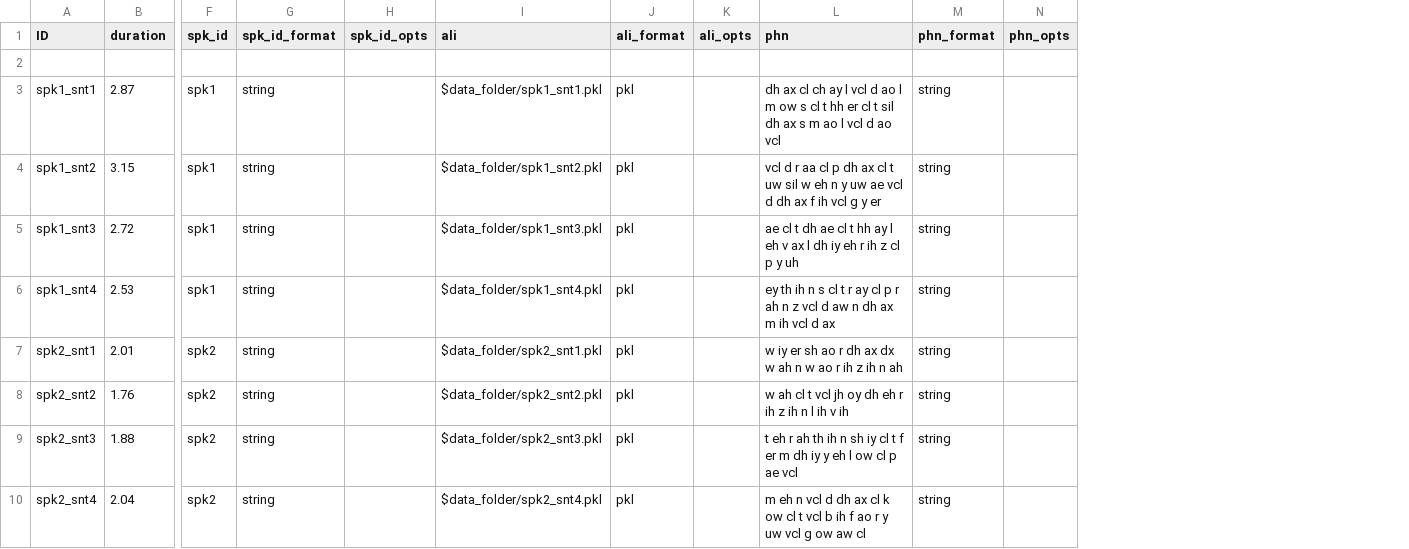
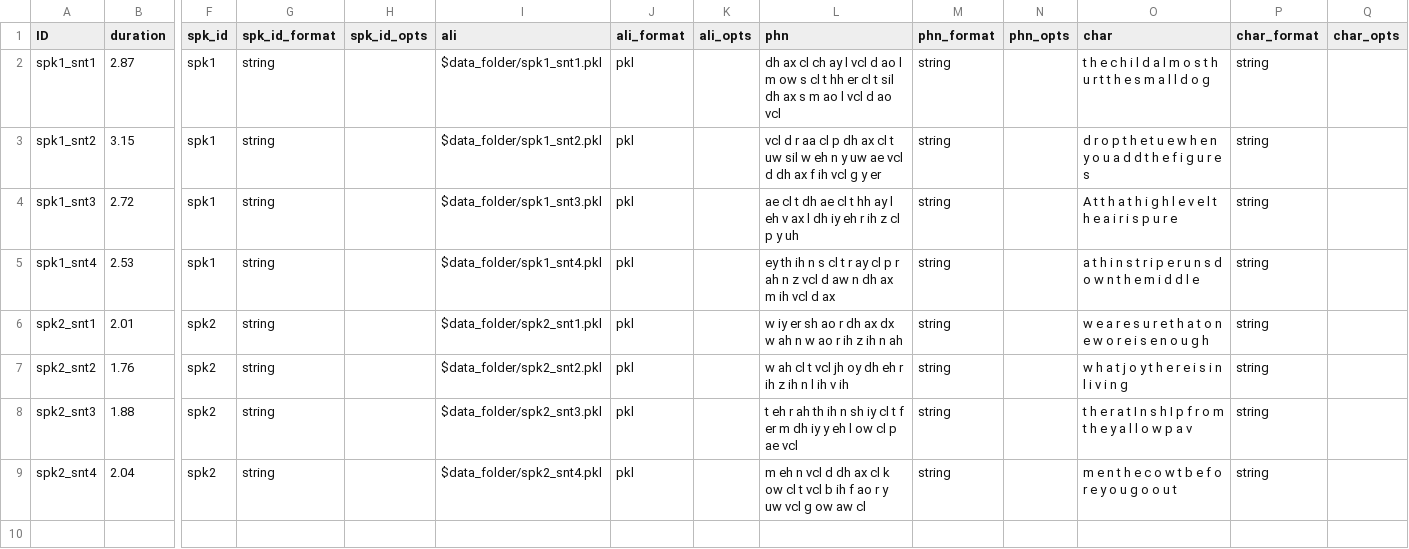
Before and after one commit to speechbrain/speechbrain, a CSV file: samples/audio_samples/nn_training_samples/train.csv, drawn as a sheet; only a part is shown, gaps mark what is left out; removed rows and columns are numbered as before the commit, all else as after; rows hold the shown columns only; the diff names each change by its address in the sheet, - before the commit and + after, or states it on an @@ line.

```diff
--- a/samples/audio_samples/nn_training_samples/train.csv
+++ b/samples/audio_samples/nn_training_samples/train.csv
+column O (char), rows 2-9: t h e c h i l d a l m o s t h u r t t h e s m a l l d o g | d r o p t h e t u e w h e n y o u a d d t h e f i g u r e s | A t t h a t h i g h l e v e l t h e a i r i s p u r e | a t h i n s t r i p e r u n s d o w n t h e m i d d l e | w e a r e s u r e t h a t o n e w o r e i s e n o u g h | w h a t j o y t h e r e i s i n l i v i n g | t h e r a t I n s h I p f r o m t h e y a l l o w p a v | m e n t h e c o w t b e f o r e y o u g o o u t
+column P (char_format), rows 2-9: all string
+column Q (char_opts), empty
-row 2: (empty)
```
Also changed, not shown: samples/audio_samples/nn_training_samples/dev.csv, samples/audio_samples/nn_training_samples/test.csv, 7 other files.
